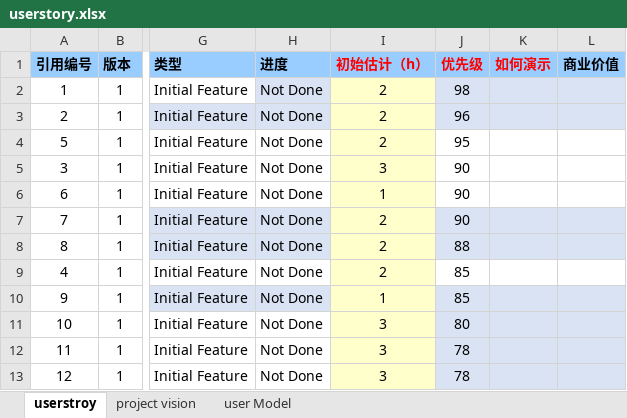
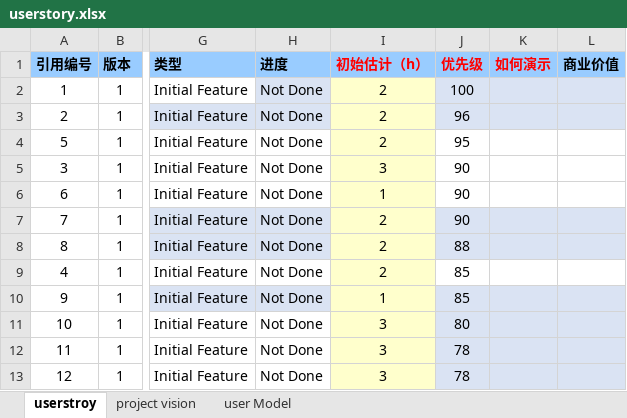
Before and after one commit to Liwenroul/Biubiu, an Excel workbook: Person/郑雨露/userstory.xlsx, sheet userstroy, drawn as a sheet; only a part is shown, gaps mark what is left out; values as stored, in another font and other column widths than the file's, no borders; the diff names each change by its address in the sheet, - before the commit and + after, or states it on an @@ line.

```diff
--- a/Person/郑雨露/userstory.xlsx (sheet userstroy)
+++ b/Person/郑雨露/userstory.xlsx (sheet userstroy)
-J2 (优先级): 98
+J2 (优先级): 100
```
